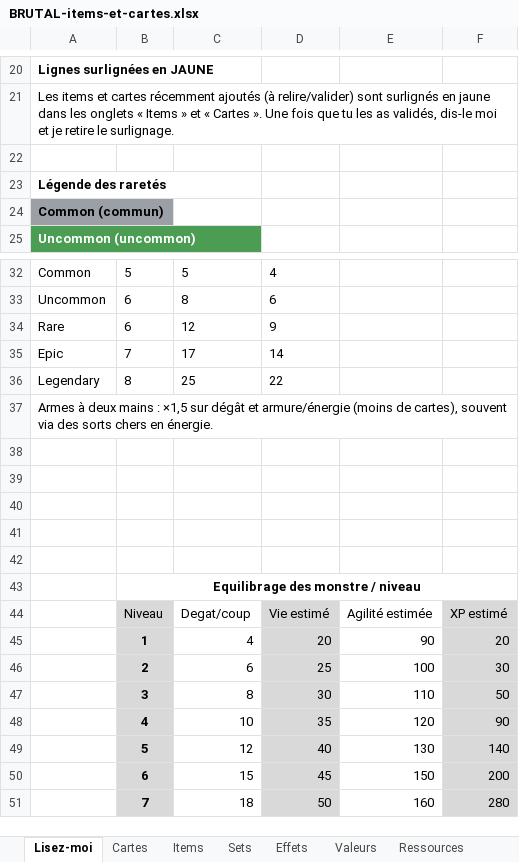
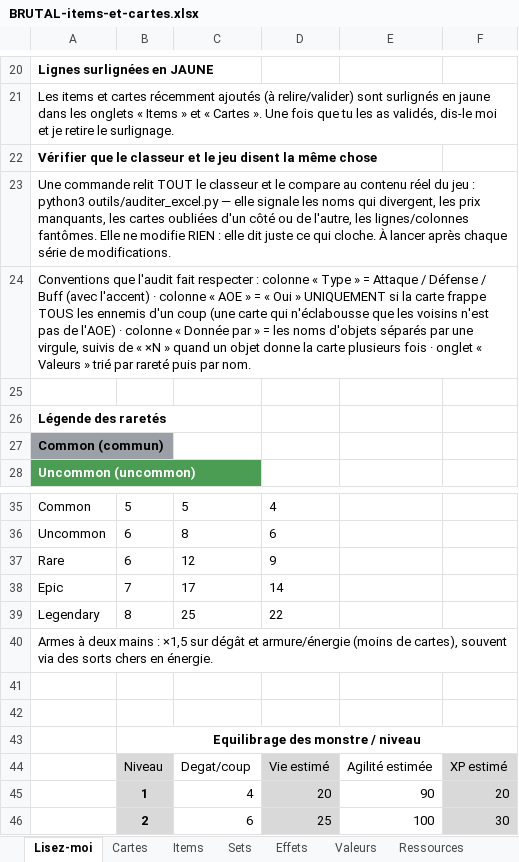
Before and after one commit to Dr-Brioche/Brutal, an Excel workbook: docs/BRUTAL-items-et-cartes.xlsx, sheet Lisez-moi, drawn as a sheet; only a part is shown, gaps mark what is left out; the shorter side is filled out with more unchanged rows; values as stored, in another font and other column widths than the file's, no borders; removed rows and columns are numbered as before the commit, all else as after; the diff names each change by its address in the sheet, - before the commit and + after, or states it on an @@ line.

```diff
--- a/docs/BRUTAL-items-et-cartes.xlsx (sheet Lisez-moi)
+++ b/docs/BRUTAL-items-et-cartes.xlsx (sheet Lisez-moi)
+row 22: Vérifier que le classeur et le jeu disent la même chose
+row 23: Une commande relit TOUT le classeur et le compare au contenu réel du jeu : python3 outils/auditer_excel.py — elle signale les noms qui divergent, les prix manquants, les cartes oubliées d'un côté ou de l'autre, les lignes/colonnes fantômes. Elle ne modifie RIEN : elle dit juste ce qui cloche. À lancer après chaque série de modifications.
+row 24: Conventions que l'audit fait respecter : colonne « Type » = Attaque / Défense / Buff (avec l'accent) · colonne « AOE » = « Oui » UNIQUEMENT si la carte frappe TOUS les ennemis d'un coup (une carte qui n'éclabousse que les voisins n'est pas de l'AOE) · colonne « Donnée par » = les noms d'objets séparés par une virgule, suivis de « ×N » quand un objet donne la carte plusieurs fois · onglet « Valeurs » trié par rareté puis par nom.
-row 38: (empty)
-row 39: (empty)
-row 40: (empty)
```
Also changed, not shown: sheet Cartes, sheet Valeurs, sheet Effets, sheet Profondeurs, sheet Items, sheet Général, 3 other files.
